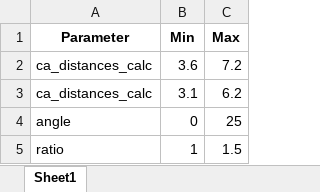
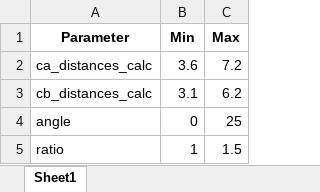
Before and after one commit to SNU-Songlab/Metal-Installer-code, an Excel workbook: probability/Zn/2His_1Asp/threshold.xlsx, sheet Sheet1, drawn as a sheet; values as stored, in another font and other column widths than the file's, no borders; the diff names each change by its address in the sheet, - before the commit and + after, or states it on an @@ line.

Commit message:
Add files via upload

```diff
--- a/probability/Zn/2His_1Asp/threshold.xlsx (sheet Sheet1)
+++ b/probability/Zn/2His_1Asp/threshold.xlsx (sheet Sheet1)
-A3 (Parameter): ca_distances_calc
+A3 (Parameter): cb_distances_calc
```
